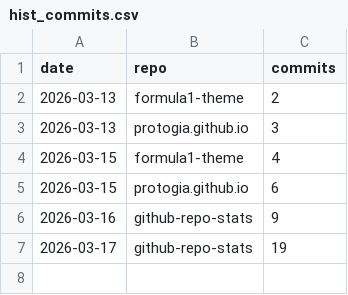
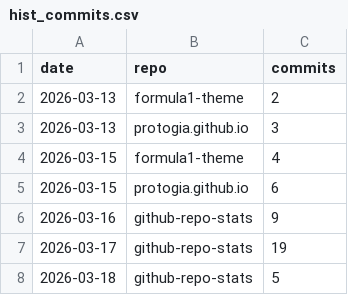
Before and after one commit to protogia/github-repo-stats, a CSV file: data/hist_commits.csv, drawn as a sheet; the diff names each change by its address in the sheet, - before the commit and + after, or states it on an @@ line.

Commit message:
Daily stats update: 2026-03-18

```diff
--- a/data/hist_commits.csv
+++ b/data/hist_commits.csv
+row 8: 2026-03-18 | github-repo-stats | 5
```
Also changed, not shown: 4 other files.
